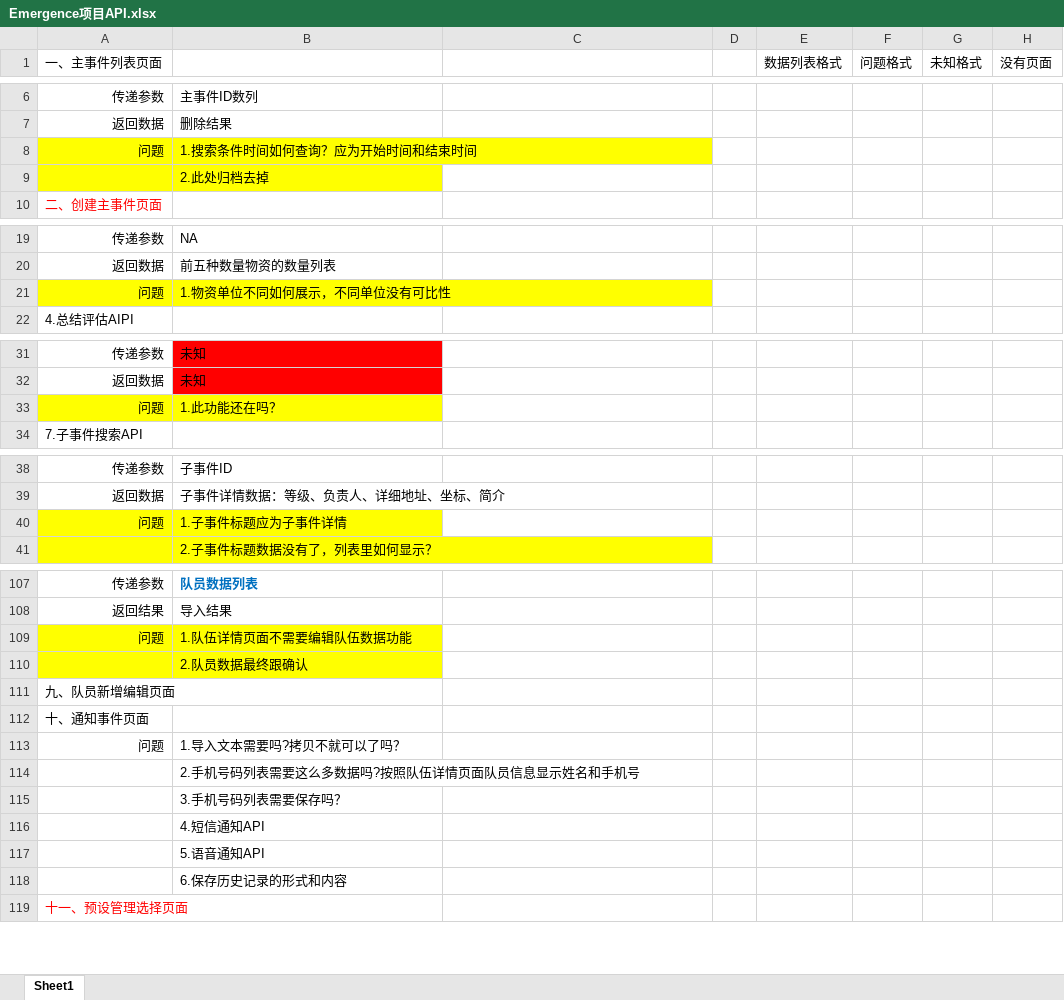
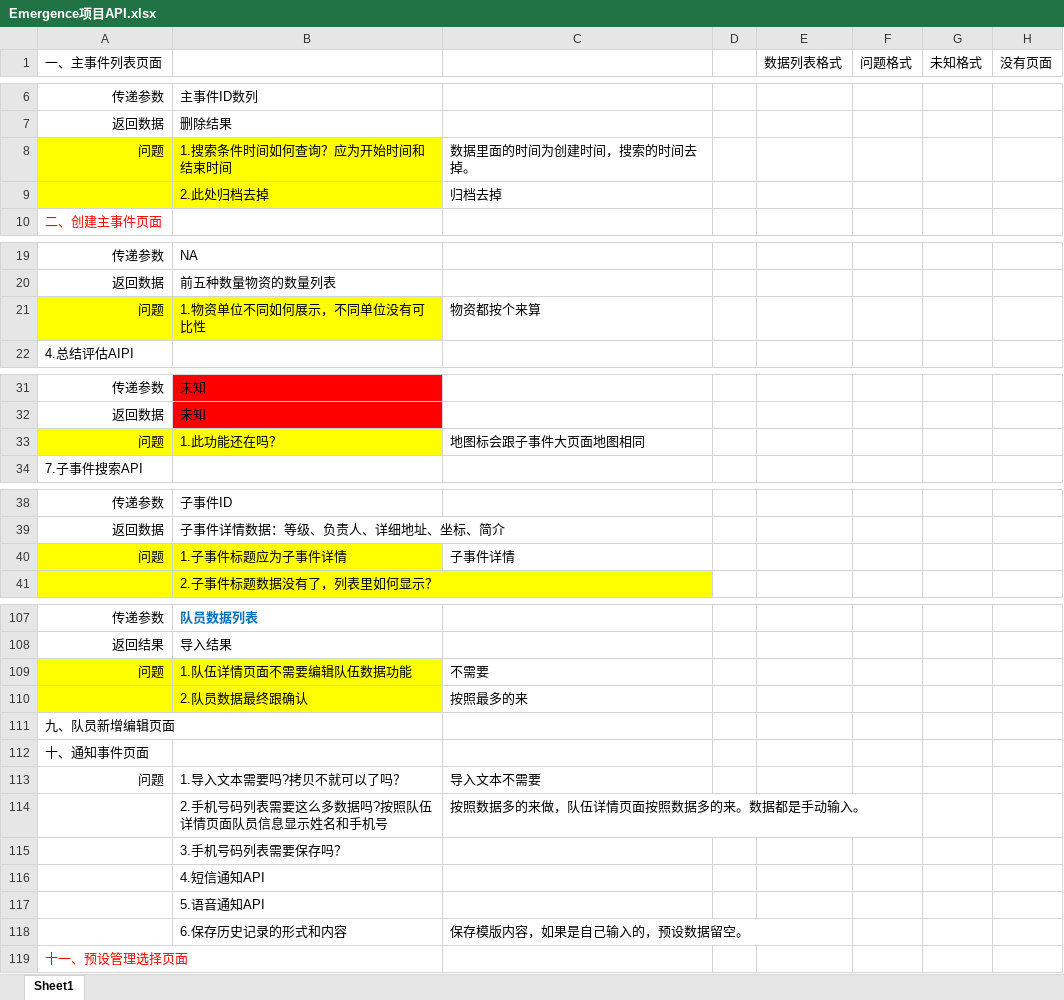
Before and after one commit to silence99/ElecSolution, an Excel workbook: Emergence_WPF/Document/Emergence项目API.xlsx, sheet Sheet1, drawn as a sheet; only a part is shown, gaps mark what is left out; values as stored, in another font and other column widths than the file's, no borders; the diff covers the shown part only; the diff names each change by its address in the sheet, - before the commit and + after, or states it on an @@ line.

```diff
--- a/Emergence_WPF/Document/Emergence项目API.xlsx (sheet Sheet1)
+++ b/Emergence_WPF/Document/Emergence项目API.xlsx (sheet Sheet1)
-C8: (empty)
+C8: 数据里面的时间为创建时间，搜索的时间去掉。
-C9: (empty)
+C9: 归档去掉
-C21: (empty)
+C21: 物资都按个来算
-C33: (empty)
+C33: 地图标会跟子事件大页面地图相同
-C40: (empty)
+C40: 子事件详情
-C109: (empty)
+C109: 不需要
-C110: (empty)
+C110: 按照最多的来
-C113: (empty)
+C113: 导入文本不需要
-C114: (empty)
+C114: 按照数据多的来做，队伍详情页面按照数据多的来。数据都是手动输入。
-C118: (empty)
+C118: 保存模版内容，如果是自己输入的，预设数据留空。
```
Also changed, not shown: 2 edited cells elsewhere in this sheet, 14 other files.
